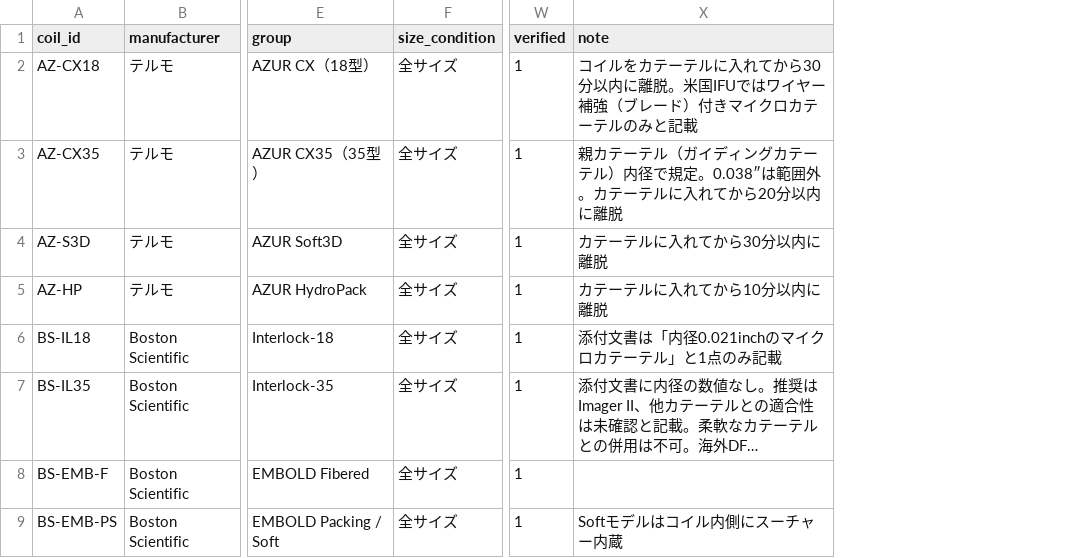
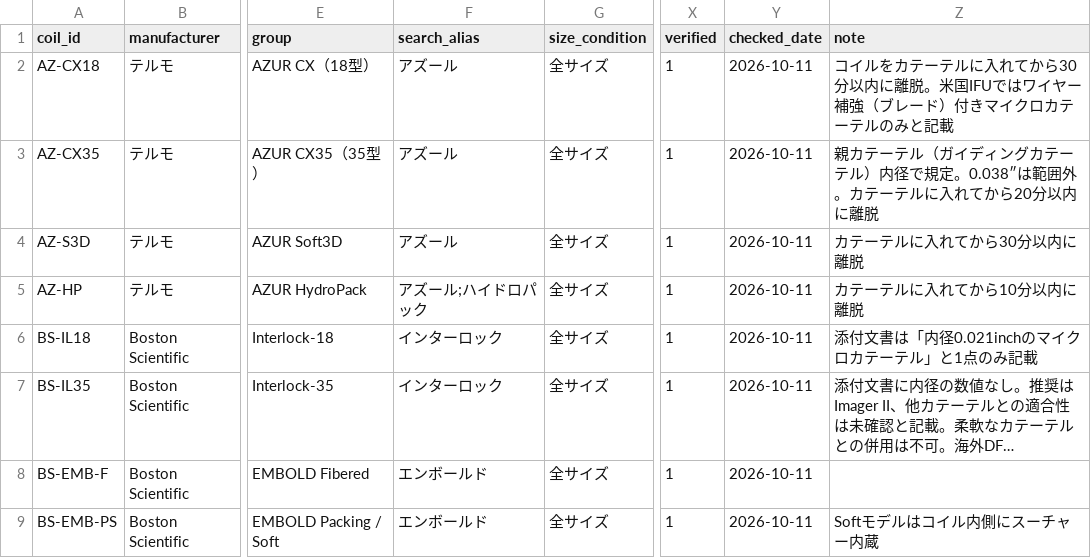
Before and after one commit to ivr-tools-jp/coil_compat, a CSV file: data/coils.csv, drawn as a sheet; only a part is shown, gaps mark what is left out; long unchanged cells end in …; the diff names each change by its address in the sheet, - before the commit and + after, or states it on an @@ line.

```diff
--- a/data/coils.csv
+++ b/data/coils.csv
+column F (search_alias), rows 2-9: アズール | アズール | アズール | アズール;ハイドロパック | インターロック | インターロック | エンボールド | エンボールド
+column Y (checked_date), rows 2-9: all 2026-10-11
```
Also changed, not shown: data/catheters.csv, 22 other files.
